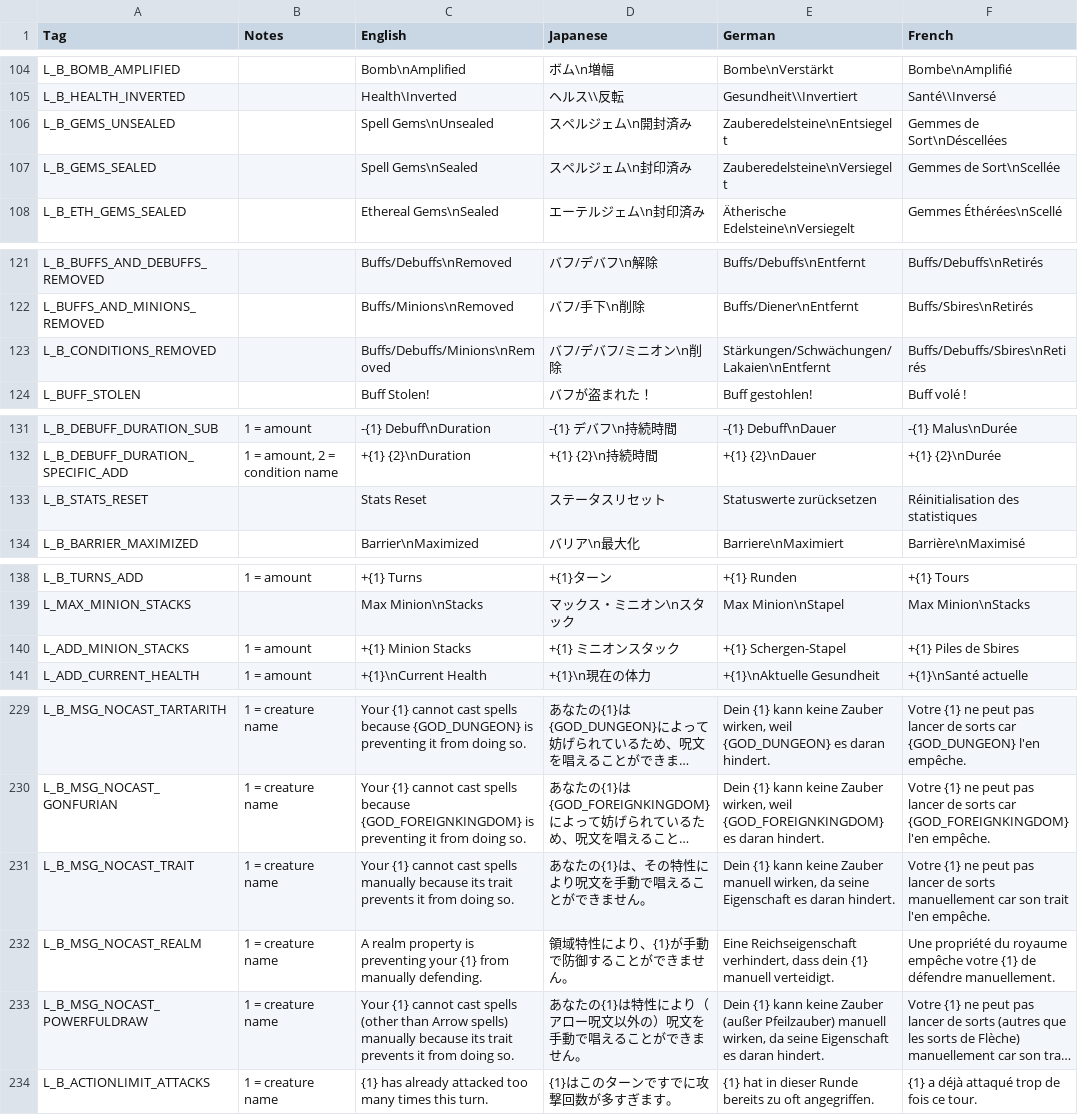
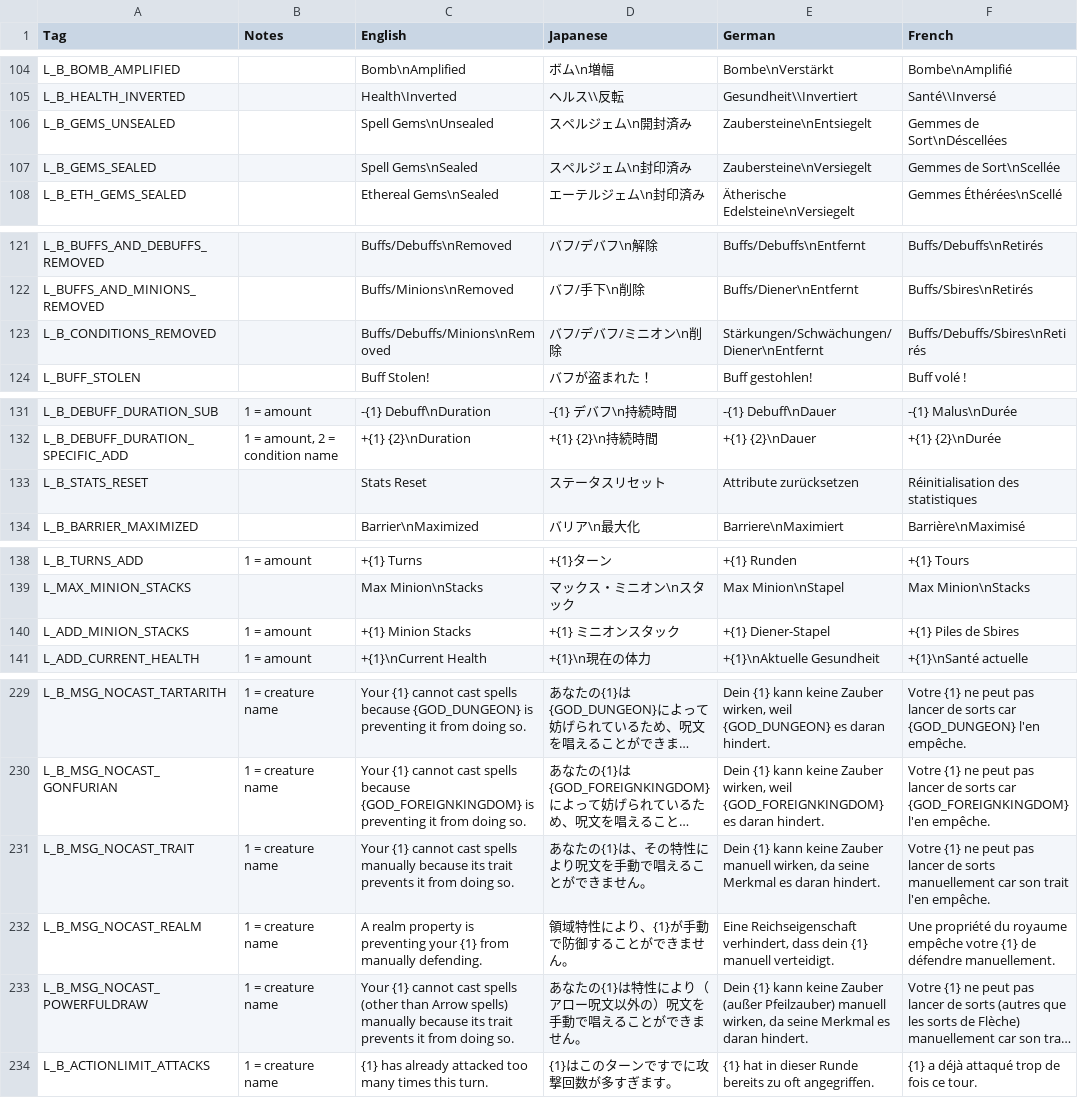
Before and after one commit to DeytonIdaho/Siralim-Ultimate-Deutsch, a CSV file: battle.csv, drawn as a sheet; only a part is shown, gaps mark what is left out; long unchanged cells end in …; the diff covers the shown part only; the diff names each change by its address in the sheet, - before the commit and + after, or states it on an @@ line.

```diff
--- a/battle.csv
+++ b/battle.csv
-E106 (German): Zauberedelsteine\nEntsiegelt
+E106 (German): Zaubersteine\nEntsiegelt
-E107 (German): Zauberedelsteine\nVersiegelt
+E107 (German): Zaubersteine\nVersiegelt
-E123 (German): Stärkungen/Schwächungen/Lakaien\nEntfernt
+E123 (German): Stärkungen/Schwächungen/Diener\nEntfernt
-E133 (German): Statuswerte zurücksetzen
+E133 (German): Attribute zurücksetzen
-E140 (German): +{1} Schergen-Stapel
+E140 (German): +{1} Diener-Stapel
-E231 (German): …da seine Eigenschaft es daran…
+E231 (German): …da seine Merkmal es daran…
-E233 (German): …da seine Eigenschaft es daran…
+E233 (German): …da seine Merkmal es daran…
```
Also changed, not shown: 14 edited cells elsewhere in this file, creatures.csv, masters.csv, 18 other files.
